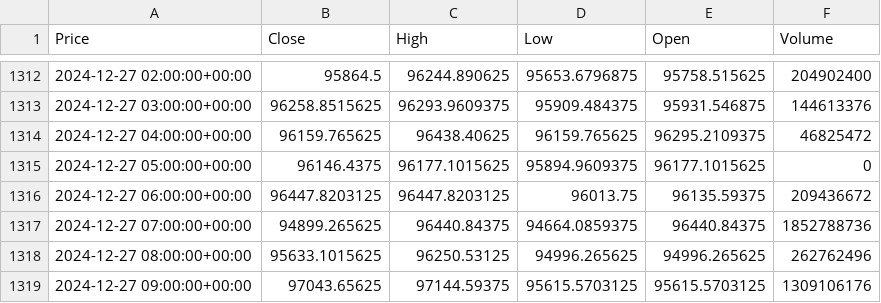
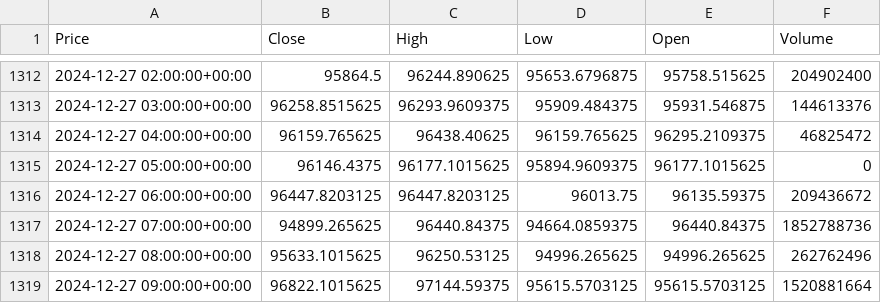
Before and after one commit to ShahabAthar25/ICT-Bazoka, a CSV file: data/BTC-USD/1h.csv, drawn as a sheet; only a part is shown, gaps mark what is left out; the diff names each change by its address in the sheet, - before the commit and + after, or states it on an @@ line.

```diff
--- a/data/BTC-USD/1h.csv
+++ b/data/BTC-USD/1h.csv
-B1319 (Close): 97043.65625
+B1319 (Close): 96822.1015625
-F1319 (Volume): 1309106176
+F1319 (Volume): 1520881664
```
Also changed, not shown: data/BTC-USD/15m.csv, data/BTC-USD/1d.csv, 6 other files.
